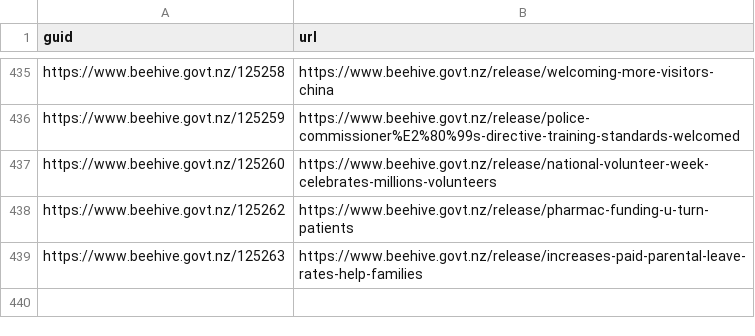
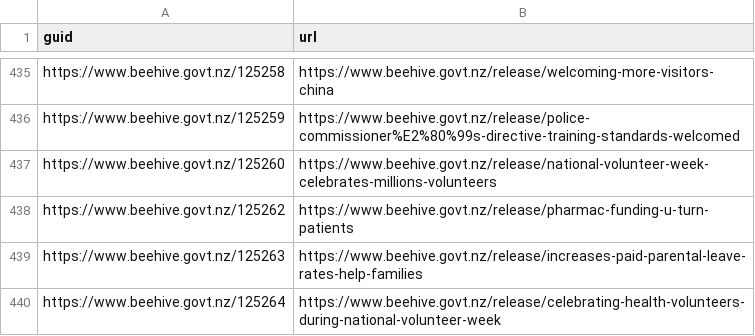
Before and after one commit to marcus-crane/hivesky, a CSV file: history.csv, drawn as a sheet; only a part is shown, gaps mark what is left out.

Commit message:
New releases have been syndicated

```diff
--- a/history.csv
+++ b/history.csv
@@ -439 +439,2 @@ https://www.beehive.govt.nz/125262,https://www.beehive.govt.nz/release/pharmac-f
 https://www.beehive.govt.nz/125263,https://www.beehive.govt.nz/release/increases-paid-parental-leave-rates-help-families
+https://www.beehive.govt.nz/125264,https://www.beehive.govt.nz/release/celebrating-health-volunteers-during-national-volunteer-week
```
